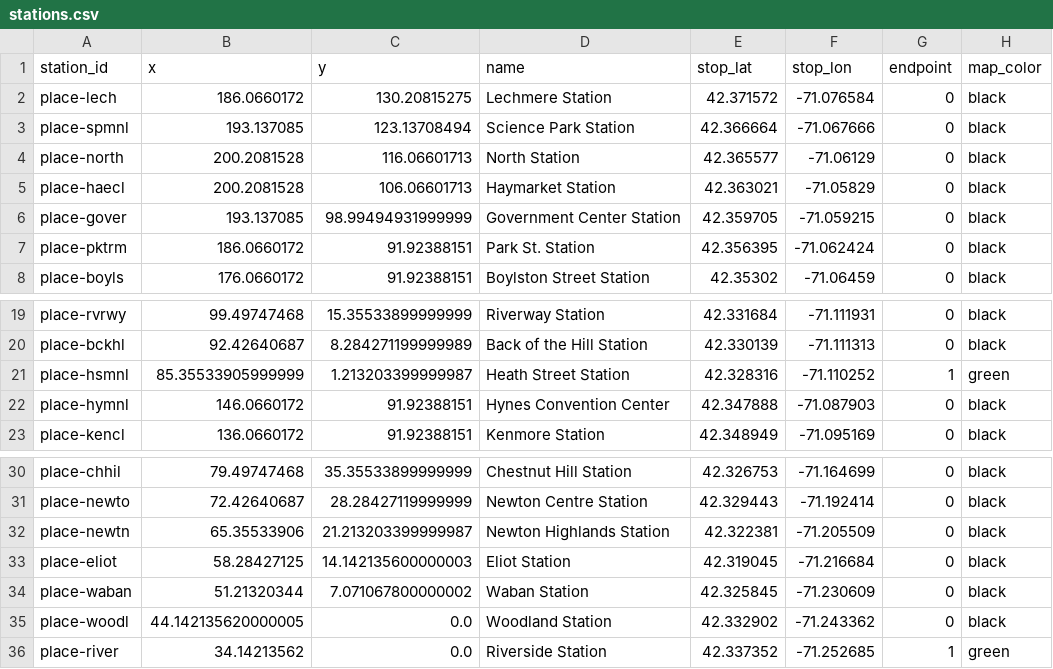
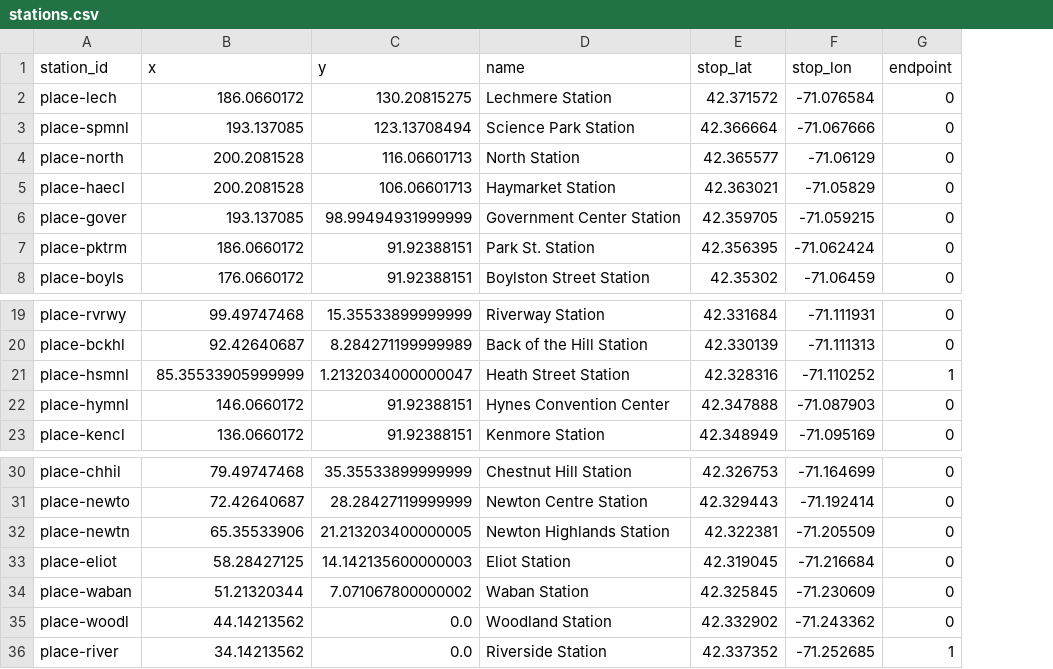
Before and after one commit to arjun-shanmugam/ttracker.io, a CSV file: static/data/clean/stations.csv, drawn as a sheet; only a part is shown, gaps mark what is left out; the diff names each change by its address in the sheet, - before the commit and + after, or states it on an @@ line.

```diff
--- a/static/data/clean/stations.csv
+++ b/static/data/clean/stations.csv
-column H (map_color), rows 2-8: all black; rows 19-23: black | black | green | black | black; rows 30-36: black | black | black | black | black | black | green
-C21 (y): 1.213203399999987
+C21 (y): 1.2132034000000047
-C32 (y): 21.213203399999987
+C32 (y): 21.213203400000005
-B35 (x): 44.142135620000005
+B35 (x): 44.14213562
```
Also changed, not shown: static/data/clean/links.csv, 5 other files.
